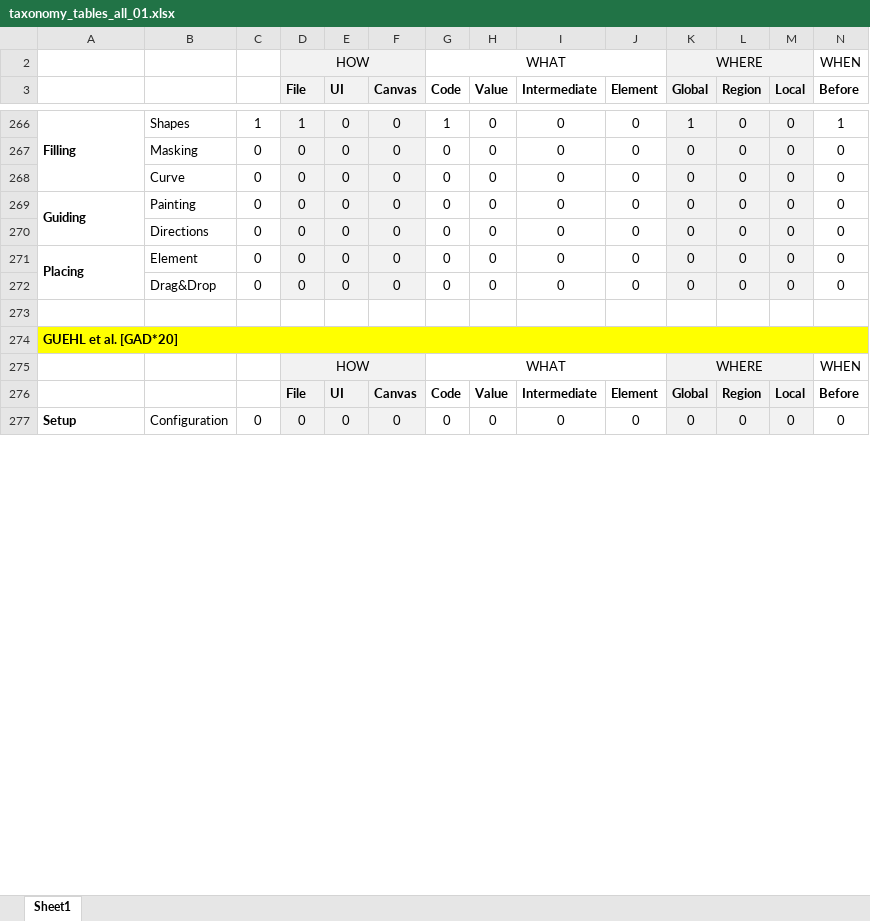
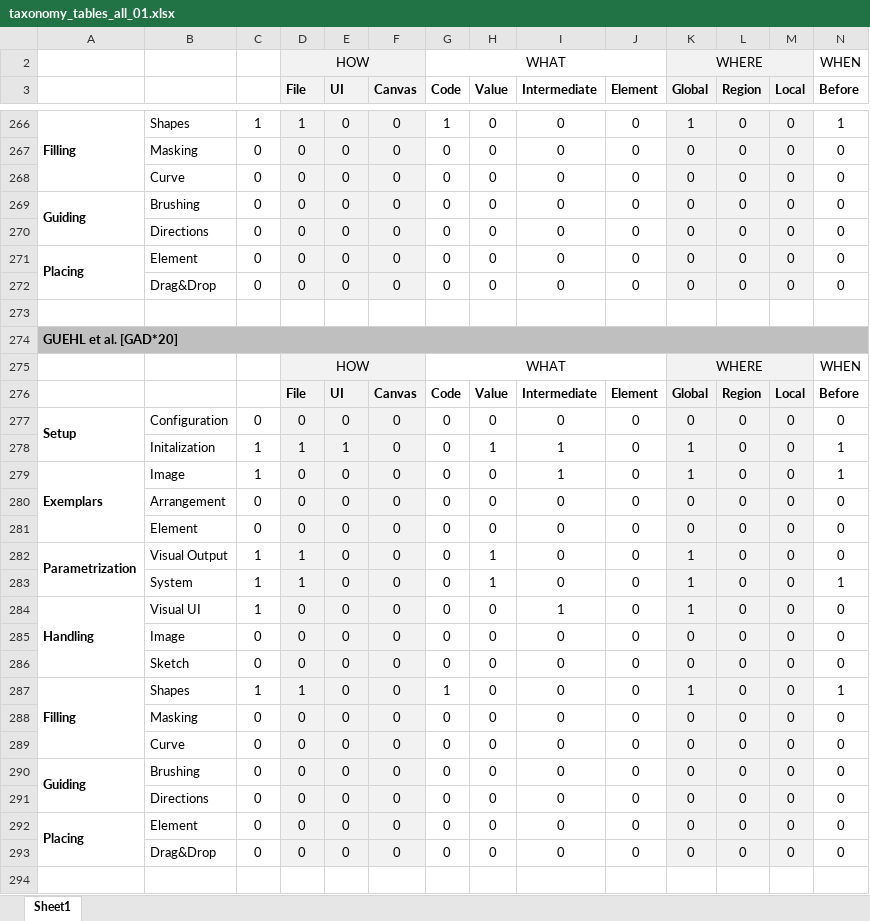
Before and after one commit to lenagieseke/deco_star, an Excel workbook: doc/latex/sections/tables/taxonomy_tables_all_01.xlsx, sheet Sheet1, drawn as a sheet; only a part is shown, gaps mark what is left out; values as stored, in another font and other column widths than the file's, no borders; conditional formats not drawn; removed rows and columns are numbered as before the commit, all else as after; rows hold the shown columns only; the diff covers the shown part only; the diff names each change by its address in the sheet, - before the commit and + after, or states it on an @@ line.

Commit message:
Tables Reorganized, Placed Into Discussion

```diff
--- a/doc/latex/sections/tables/taxonomy_tables_all_01.xlsx (sheet Sheet1)
+++ b/doc/latex/sections/tables/taxonomy_tables_all_01.xlsx (sheet Sheet1)
-B269: Painting
+B269: Brushing
-A274:N274 fill: #FFFF00
+A274:N274 fill: #BFBFBF
-A277:A278 merged
+A277:A278 merged
+row 278:  | Initalization | 1 | 1 | 1 | 0 | 0 | 1 | 1 | 0 | 1 | 0 | 0 | 1
+row 279: Exemplars | Image | 1 | 0 | 0 | 0 | 0 | 0 | 1 | 0 | 1 | 0 | 0 | 1
@@ row 301 moved to row 280: Arrangement @@
@@ row 302 moved to row 281: Element @@
+row 282: Parametrization | Visual Output | 1 | 1 | 0 | 0 | 0 | 1 | 0 | 0 | 1 | 0 | 0 | 0
+row 283:  | System | 1 | 1 | 0 | 0 | 0 | 1 | 0 | 0 | 1 | 0 | 0 | 1
+row 284: Handling | Visual UI | 1 | 0 | 0 | 0 | 0 | 0 | 1 | 0 | 1 | 0 | 0 | 0
@@ row 327 moved to row 285: Image @@
+row 287: Filling | Shapes | 1 | 1 | 0 | 0 | 1 | 0 | 0 | 0 | 1 | 0 | 0 | 1
+row 290: Guiding | Brushing | 0 | 0 | 0 | 0 | 0 | 0 | 0 | 0 | 0 | 0 | 0 | 0
+row 294: (empty)
```
Also changed, not shown: 21 added rows, 29 removed rows, 49 moved rows, 241 edited cells, cell formats and merged cells elsewhere in this sheet, 6 other files.
